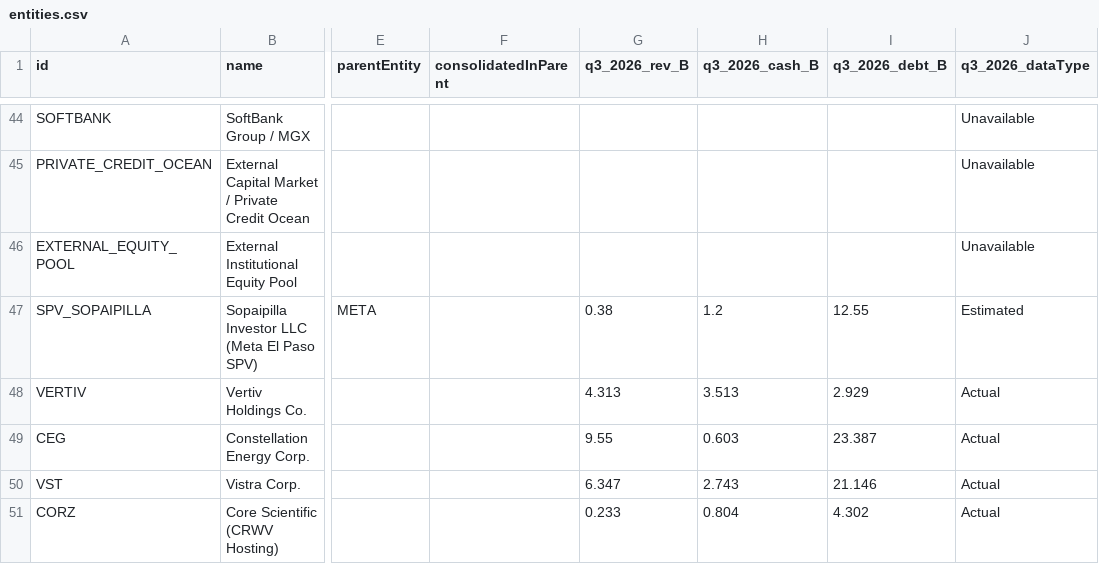
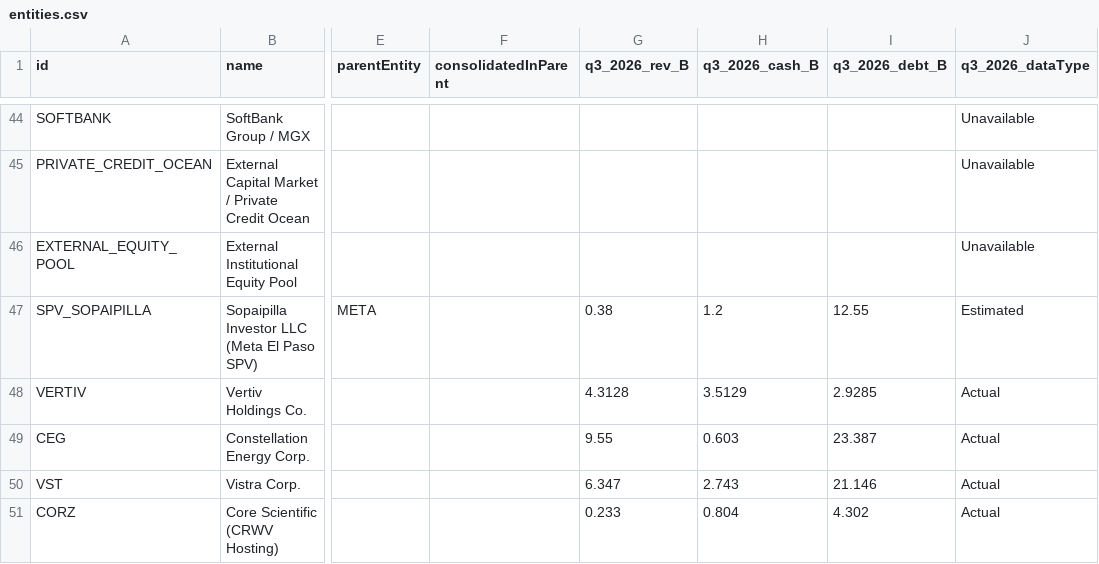
Before and after one commit to rOOOOOnn/ai-credit-network, a CSV file: data/entities.csv, drawn as a sheet; only a part is shown, gaps mark what is left out; the diff names each change by its address in the sheet, - before the commit and + after, or states it on an @@ line.

Commit message:
Reconcile Vertiv fiscal cash flow and debt balances

```diff
--- a/data/entities.csv
+++ b/data/entities.csv
-G48 (q3_2026_rev_B): 4.313
+G48 (q3_2026_rev_B): 4.3128
-H48 (q3_2026_cash_B): 3.513
+H48 (q3_2026_cash_B): 3.5129
-I48 (q3_2026_debt_B): 2.929
+I48 (q3_2026_debt_B): 2.9285
```
Also changed, not shown: 7 other files.
